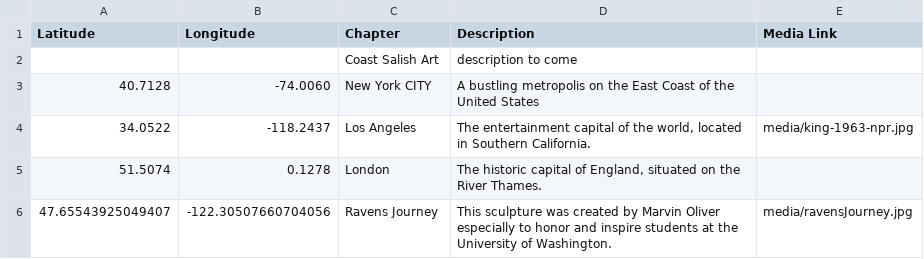
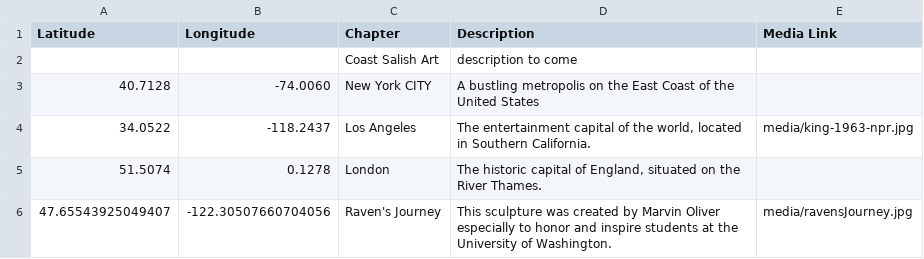
Before and after one commit to paul-shannon/leaflet-storymaps, a CSV file: csv/Chapters.csv, drawn as a sheet.

Commit message:
latest

```diff
--- a/csv/Chapters.csv
+++ b/csv/Chapters.csv
@@ -5,2 +5,2 @@ Latitude,Longitude,Chapter,Description,Media Link
 51.5074,0.1278,London,"The historic capital of England, situated on the River Thames.",
-47.65543925049407,-122.30507660704056,Ravens Journey,"This sculpture was created by Marvin Oliver especially to honor and inspire students at the University of Washington.",media/ravensJourney.jpg
+47.65543925049407,-122.30507660704056,"Raven's Journey","This sculpture was created by Marvin Oliver especially to honor and inspire students at the University of Washington.",media/ravensJourney.jpg
```
